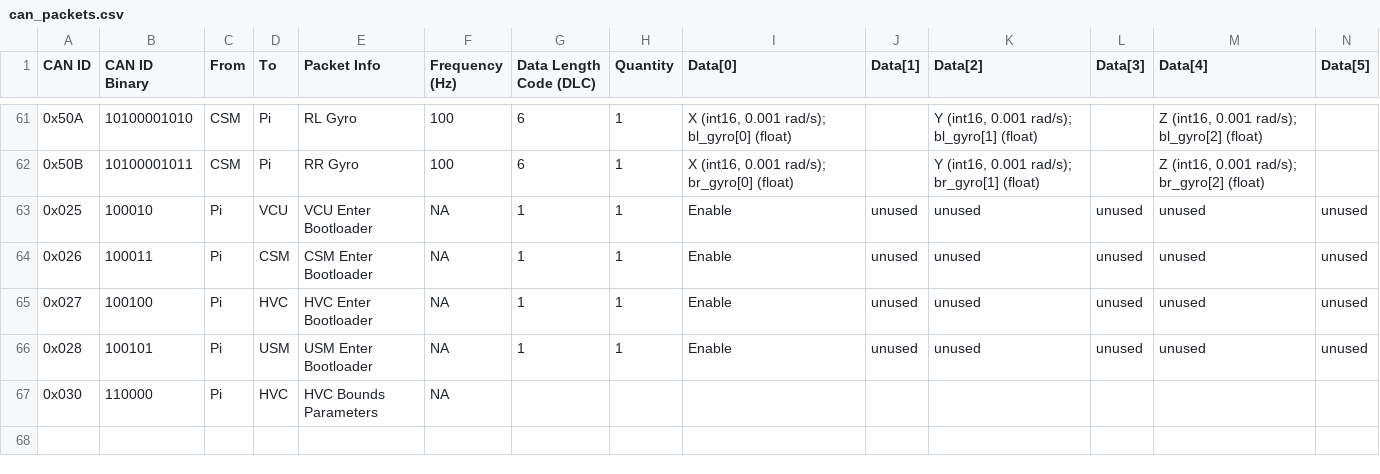
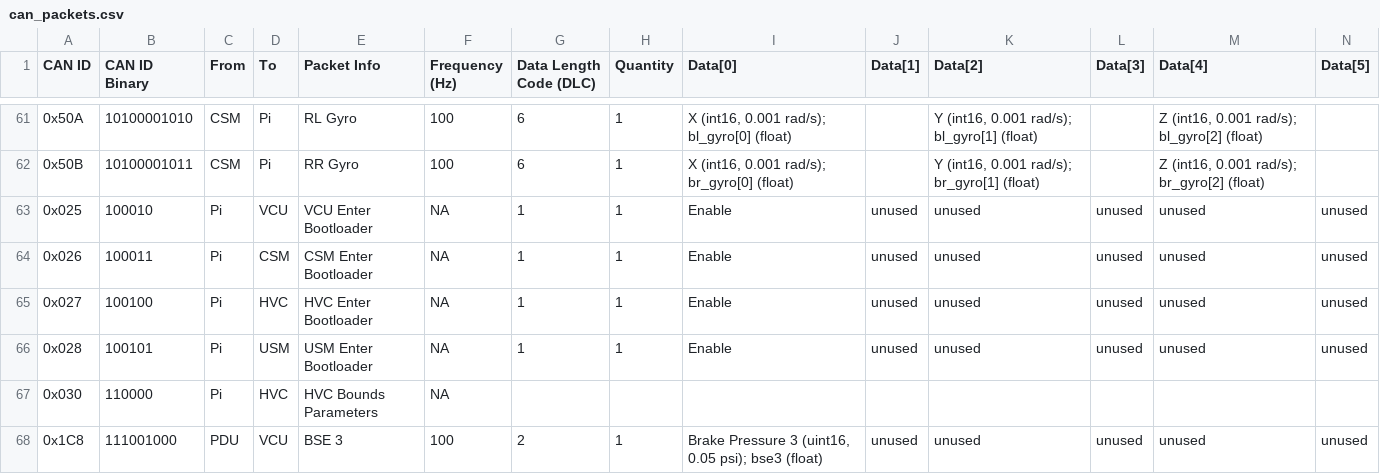
Before and after one commit to LonghornRacingElectric/lhre-2026, a CSV file: drivers/longhorn-lib/config/can_packets.csv, drawn as a sheet; only a part is shown, gaps mark what is left out; rows hold the shown columns only; the diff names each change by its address in the sheet, - before the commit and + after, or states it on an @@ line.

```diff
--- a/drivers/longhorn-lib/config/can_packets.csv
+++ b/drivers/longhorn-lib/config/can_packets.csv
+row 68: 0x1C8 | 111001000 | PDU | VCU | BSE 3 | 100 | 2 | 1 | Brake Pressure 3 (uint16, 0.05 psi); bse3 (float) | unused | unused | unused | unused | unused
```
Also changed, not shown: 8 other files.
